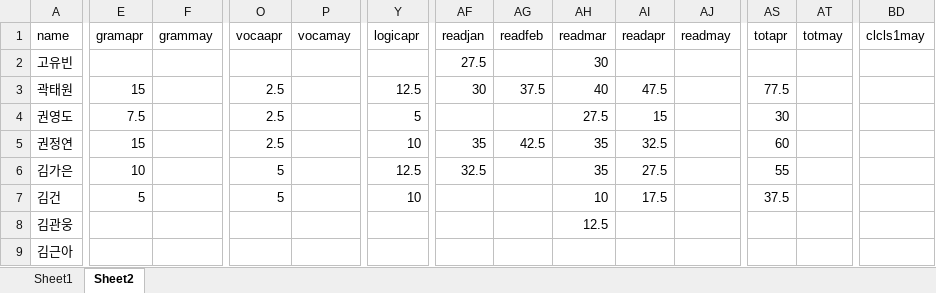
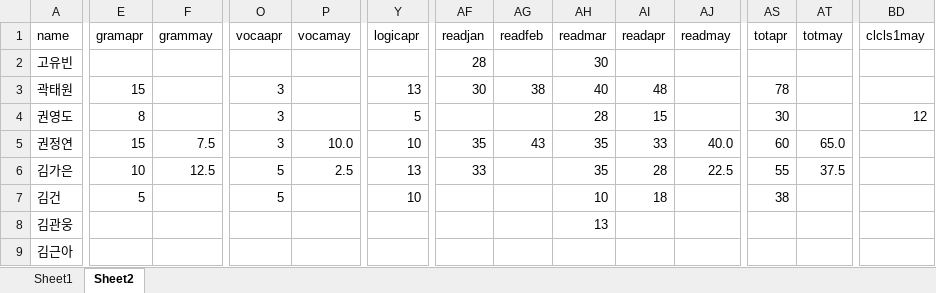
Before and after one commit to Pwang-je/scboard24, an Excel workbook: src/assets/excel/appData.xlsx, sheet Sheet2, drawn as a sheet; only a part is shown, gaps mark what is left out; values as stored, in another font and other column widths than the file's, no cell formats; the diff covers the shown part only; the diff names each change by its address in the sheet, - before the commit and + after, or states it on an @@ line.

```diff
--- a/src/assets/excel/appData.xlsx (sheet Sheet2)
+++ b/src/assets/excel/appData.xlsx (sheet Sheet2)
-AF2 (readjan): 27.5
+AF2 (readjan): 28
-O3:O5 (vocaapr): 2.5
+O3:O5 (vocaapr): 3
-Y3 (logicapr): 12.5
+Y3 (logicapr): 13
-AG3 (readfeb): 37.5
+AG3 (readfeb): 38
-AI3 (readapr): 47.5
+AI3 (readapr): 48
-AS3 (totapr): 77.5
+AS3 (totapr): 78
-E4 (gramapr): 7.5
+E4 (gramapr): 8
-AH4 (readmar): 27.5
+AH4 (readmar): 28
-BD4 (clcls1may): (empty)
+BD4 (clcls1may): 12
-F5 (grammay): (empty)
+F5 (grammay): 7.5
-P5 (vocamay): (empty)
+P5 (vocamay): 10.0
-AG5 (readfeb): 42.5
+AG5 (readfeb): 43
-AI5 (readapr): 32.5
+AI5 (readapr): 33
-AJ5 (readmay): (empty)
+AJ5 (readmay): 40.0
-AT5 (totmay): (empty)
+AT5 (totmay): 65.0
-F6 (grammay): (empty)
+F6 (grammay): 12.5
-P6 (vocamay): (empty)
+P6 (vocamay): 2.5
-Y6 (logicapr): 12.5
+Y6 (logicapr): 13
-AF6 (readjan): 32.5
+AF6 (readjan): 33
-AI6 (readapr): 27.5
+AI6 (readapr): 28
-AJ6 (readmay): (empty)
+AJ6 (readmay): 22.5
-AT6 (totmay): (empty)
+AT6 (totmay): 37.5
-AI7 (readapr): 17.5
+AI7 (readapr): 18
-AS7 (totapr): 37.5
+AS7 (totapr): 38
-AH8 (readmar): 12.5
+AH8 (readmar): 13
```
Also changed, not shown: 1 removed row and 824 edited cells elsewhere in this sheet, cell formats, src/assets/excel/monthlyScore.xlsx, src/assets/excel/radarData.xlsx, 26 other files.
